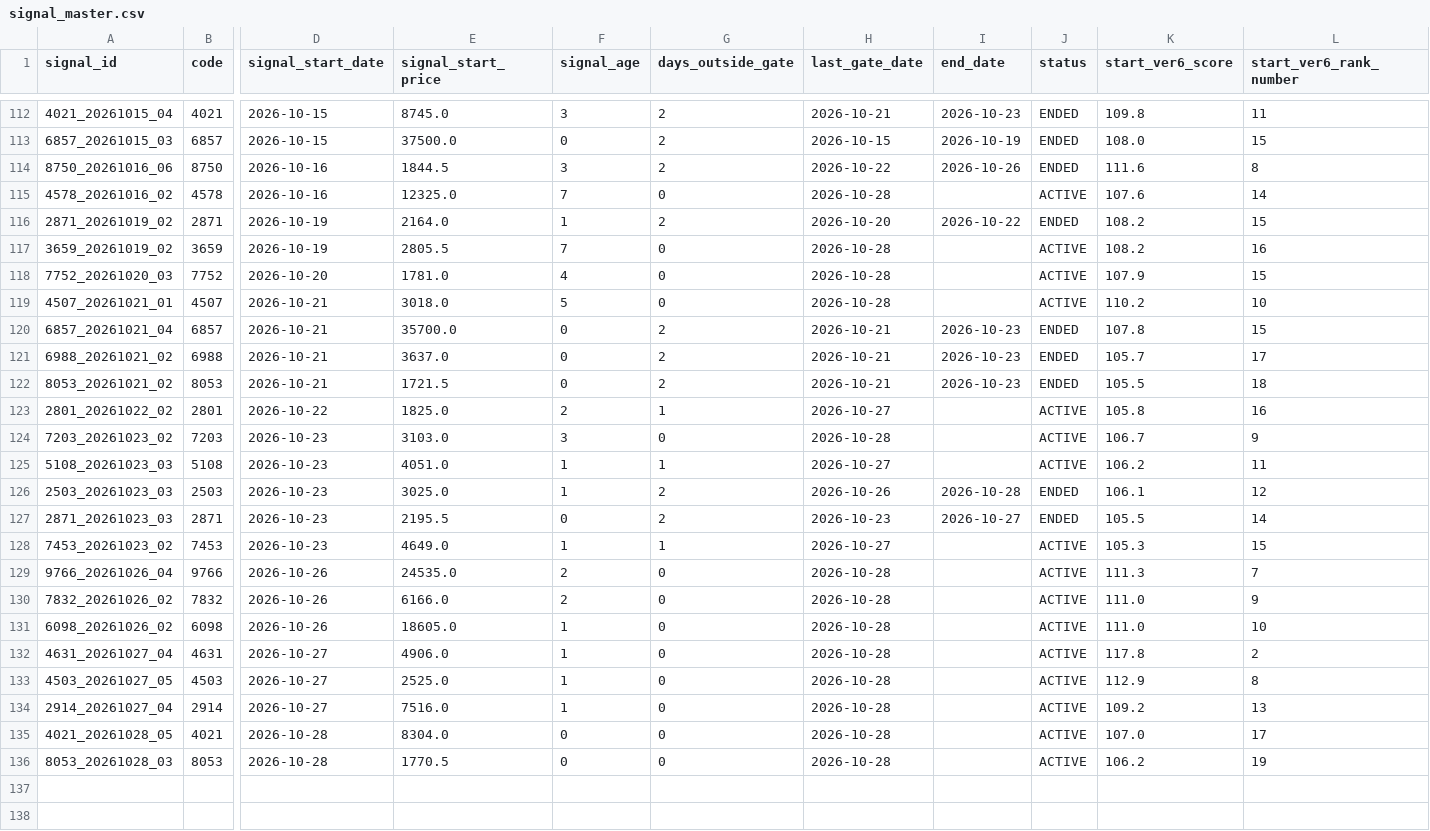
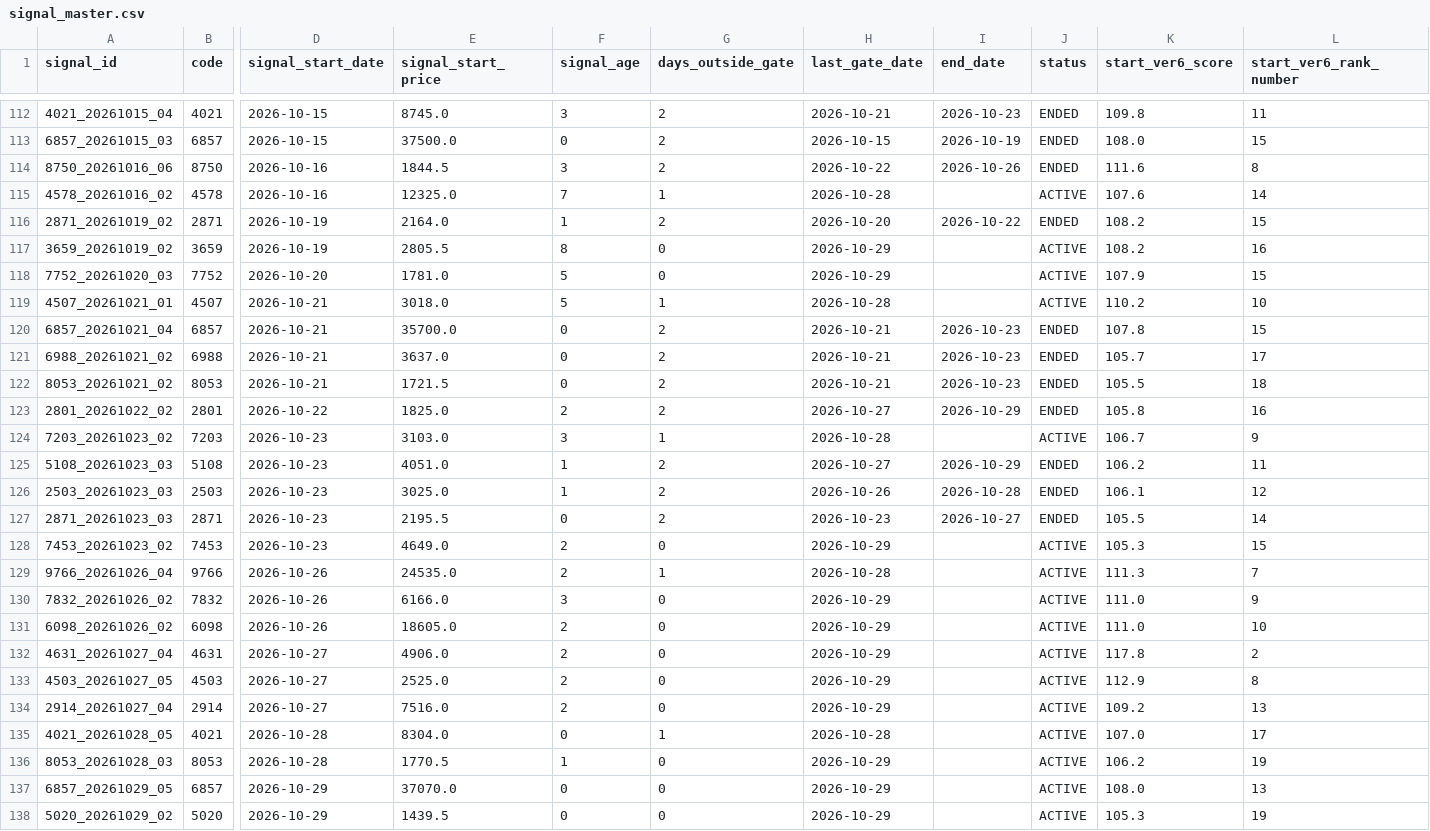
Before and after one commit to izumi7139-ai/nikkei225-line-bot, a CSV file: data/signal_master.csv, drawn as a sheet; only a part is shown, gaps mark what is left out; rows hold the shown columns only; the diff covers the shown part only; the diff names each change by its address in the sheet, - before the commit and + after, or states it on an @@ line.

```diff
--- a/data/signal_master.csv
+++ b/data/signal_master.csv
-G115 (days_outside_gate): 0
+G115 (days_outside_gate): 1
-F117 (signal_age): 7
+F117 (signal_age): 8
-H117:H118 (last_gate_date): 2026-10-28
+H117:H118 (last_gate_date): 2026-10-29
-F118 (signal_age): 4
+F118 (signal_age): 5
-G119 (days_outside_gate): 0
+G119 (days_outside_gate): 1
-G123 (days_outside_gate): 1
+G123 (days_outside_gate): 2
-I123 (end_date): (empty)
+I123 (end_date): 2026-10-29
-J123 (status): ACTIVE
+J123 (status): ENDED
-G124 (days_outside_gate): 0
+G124 (days_outside_gate): 1
-G125 (days_outside_gate): 1
+G125 (days_outside_gate): 2
-I125 (end_date): (empty)
+I125 (end_date): 2026-10-29
-J125 (status): ACTIVE
+J125 (status): ENDED
-F128 (signal_age): 1
+F128 (signal_age): 2
-G128 (days_outside_gate): 1
+G128 (days_outside_gate): 0
-H128 (last_gate_date): 2026-10-27
+H128 (last_gate_date): 2026-10-29
-G129 (days_outside_gate): 0
+G129 (days_outside_gate): 1
-F130 (signal_age): 2
+F130 (signal_age): 3
-H130:H134 (last_gate_date): 2026-10-28
+H130:H134 (last_gate_date): 2026-10-29
-F131:F134 (signal_age): 1
+F131:F134 (signal_age): 2
-G135 (days_outside_gate): 0
+G135 (days_outside_gate): 1
-F136 (signal_age): 0
+F136 (signal_age): 1
-H136 (last_gate_date): 2026-10-28
+H136 (last_gate_date): 2026-10-29
+row 137: 6857_20261029_05 | 6857 | 2026-10-29 | 37070.0 | 0 | 0 | 2026-10-29 |  | ACTIVE | 108.0 | 13
+row 138: 5020_20261029_02 | 5020 | 2026-10-29 | 1439.5 | 0 | 0 | 2026-10-29 |  | ACTIVE | 105.3 | 19
```
Also changed, not shown: 17 edited cells elsewhere in this file, data/performance_summary.csv, reports/monthly/performance_summary.csv, 4 other files.
